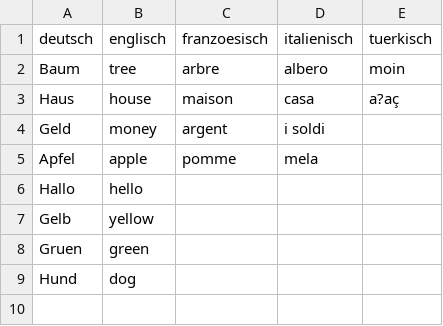
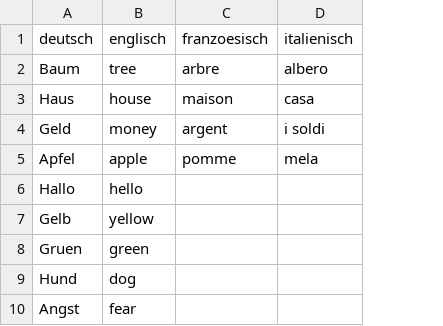
Before and after one commit to Flip-C/VocabularyTrainer, a CSV file: Biermann_Erlacher_VokabelTrainer/Biermann_Erlacher_VokabelTrainer/TranslationFiles/Übersetzungen.csv, drawn as a sheet; removed rows and columns are numbered as before the commit, all else as after; the diff names each change by its address in the sheet, - before the commit and + after, or states it on an @@ line.

```diff
--- a/Biermann_Erlacher_VokabelTrainer/Biermann_Erlacher_VokabelTrainer/TranslationFiles/Übersetzungen.csv
+++ b/Biermann_Erlacher_VokabelTrainer/Biermann_Erlacher_VokabelTrainer/TranslationFiles/Übersetzungen.csv
-column E (tuerkisch), rows 2-3: moin | a?aç
+row 10: Angst | fear
```
Also changed, not shown: 3 other files.
